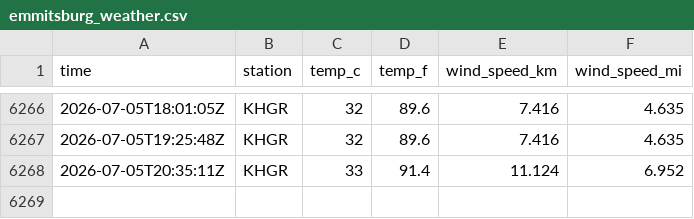
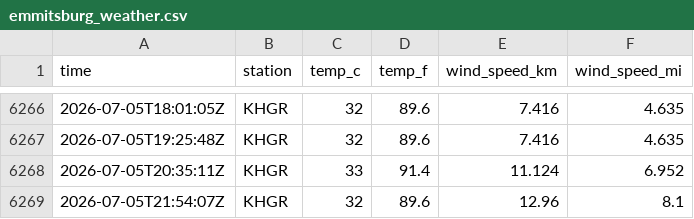
Before and after one commit to tlwksj/data330-weathercollection, a CSV file: data/emmitsburg_weather.csv, drawn as a sheet; only a part is shown, gaps mark what is left out; the diff names each change by its address in the sheet, - before the commit and + after, or states it on an @@ line.

```diff
--- a/data/emmitsburg_weather.csv
+++ b/data/emmitsburg_weather.csv
+row 6269: 2026-07-05T21:54:07Z | KHGR | 32 | 89.6 | 12.96 | 8.1
```
